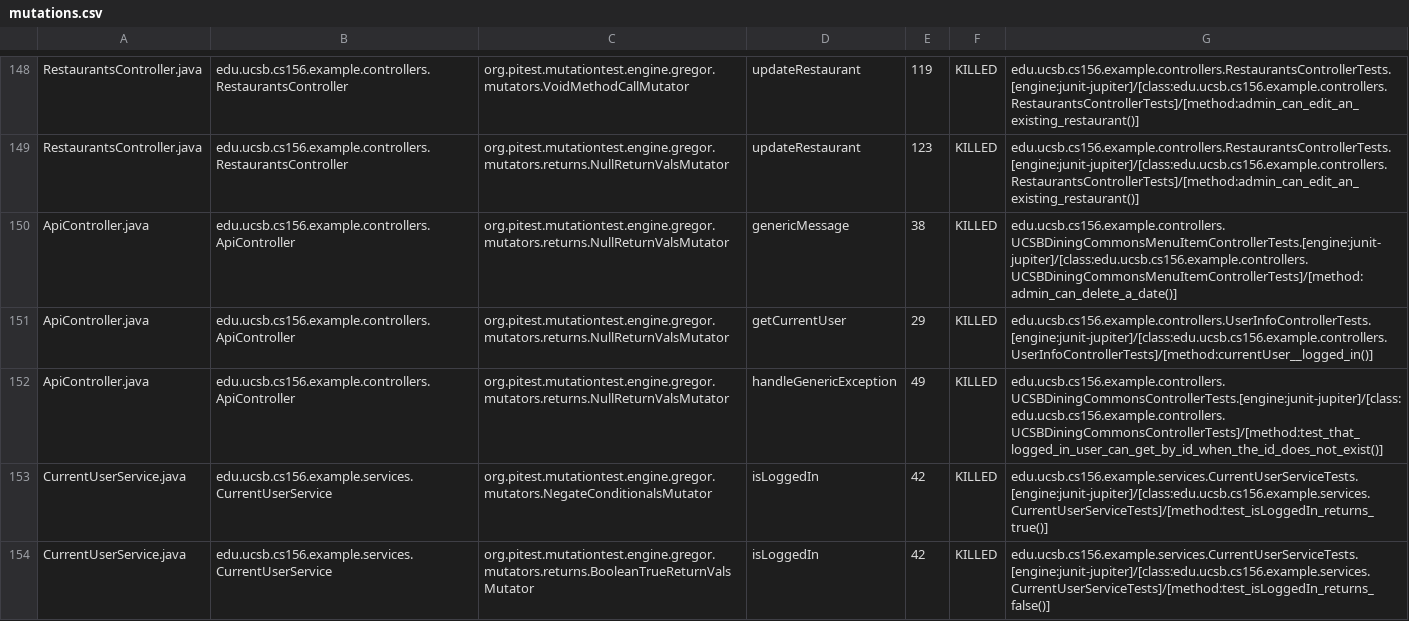
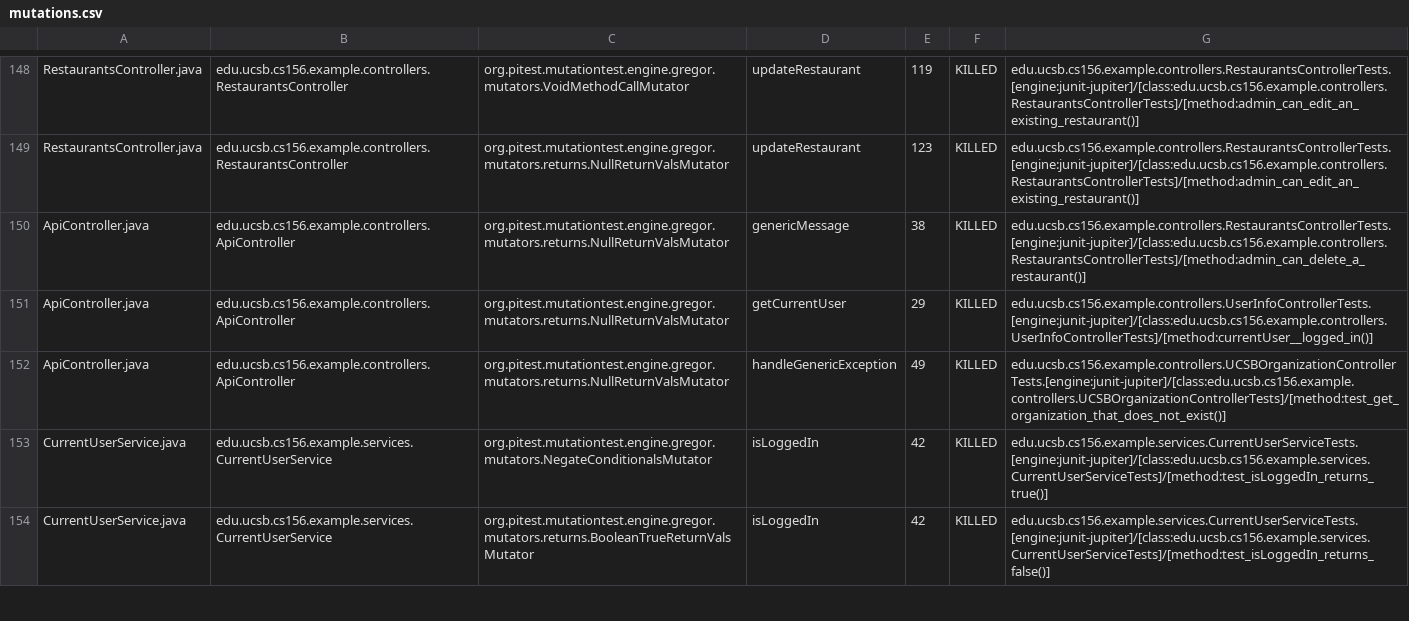
Before and after one commit to ucsb-cs156-f24/team02-f24-09, a CSV file: prs/124/pitest/mutations.csv, drawn as a sheet; only a part is shown, gaps mark what is left out.

Commit message:
Deploying to gh-pages from @ ucsb-cs156-f24/team02-f24-09@f84a2d023c2fe66da015b969398195c9b9384058 🚀

```diff
--- a/prs/124/pitest/mutations.csv
+++ b/prs/124/pitest/mutations.csv
@@ -149,5 +149,5 @@ RestaurantsController.java,edu.ucsb.cs156.example.controllers.RestaurantsControl
 RestaurantsController.java,edu.ucsb.cs156.example.controllers.RestaurantsController,org.pitest.mutationtest.engine.gregor.mutators.returns.NullReturnValsMutator,updateRestaurant,123,KILLED,edu.ucsb.cs156.example.controllers.RestaurantsControllerTests.[engine:junit-jupiter]/[class:edu.ucsb.cs156.example.controllers.RestaurantsControllerTests]/[method:admin_can_edit_an_existing_restaurant()]
-ApiController.java,edu.ucsb.cs156.example.controllers.ApiController,org.pitest.mutationtest.engine.gregor.mutators.returns.NullReturnValsMutator,genericMessage,38,KILLED,edu.ucsb.cs156.example.controllers.UCSBDiningCommonsMenuItemControllerTests.[engine:junit-jupiter]/[class:edu.ucsb.cs156.example.controllers.UCSBDiningCommonsMenuItemControllerTests]/[method:admin_can_delete_a_date()]
+ApiController.java,edu.ucsb.cs156.example.controllers.ApiController,org.pitest.mutationtest.engine.gregor.mutators.returns.NullReturnValsMutator,genericMessage,38,KILLED,edu.ucsb.cs156.example.controllers.RestaurantsControllerTests.[engine:junit-jupiter]/[class:edu.ucsb.cs156.example.controllers.RestaurantsControllerTests]/[method:admin_can_delete_a_restaurant()]
 ApiController.java,edu.ucsb.cs156.example.controllers.ApiController,org.pitest.mutationtest.engine.gregor.mutators.returns.NullReturnValsMutator,getCurrentUser,29,KILLED,edu.ucsb.cs156.example.controllers.UserInfoControllerTests.[engine:junit-jupiter]/[class:edu.ucsb.cs156.example.controllers.UserInfoControllerTests]/[method:currentUser__logged_in()]
-ApiController.java,edu.ucsb.cs156.example.controllers.ApiController,org.pitest.mutationtest.engine.gregor.mutators.returns.NullReturnValsMutator,handleGenericException,49,KILLED,edu.ucsb.cs156.example.controllers.UCSBDiningCommonsControllerTests.[engine:junit-jupiter]/[class:edu.ucsb.cs156.example.controllers.UCSBDiningCommonsControllerTests]/[method:test_that_logged_in_user_can_get_by_id_when_the_id_does_not_exist()]
+ApiController.java,edu.ucsb.cs156.example.controllers.ApiController,org.pitest.mutationtest.engine.gregor.mutators.returns.NullReturnValsMutator,handleGenericException,49,KILLED,edu.ucsb.cs156.example.controllers.UCSBOrganizationControllerTests.[engine:junit-jupiter]/[class:edu.ucsb.cs156.example.controllers.UCSBOrganizationControllerTests]/[method:test_get_organization_that_does_not_exist()]
 CurrentUserService.java,edu.ucsb.cs156.example.services.CurrentUserService,org.pitest.mutationtest.engine.gregor.mutators.NegateConditionalsMutator,isLoggedIn,42,KILLED,edu.ucsb.cs156.example.services.CurrentUserServiceTests.[engine:junit-jupiter]/[class:edu.ucsb.cs156.example.services.CurrentUserServiceTests]/[method:test_isLoggedIn_returns_true()]
```
Also changed, not shown: 17 other files.
